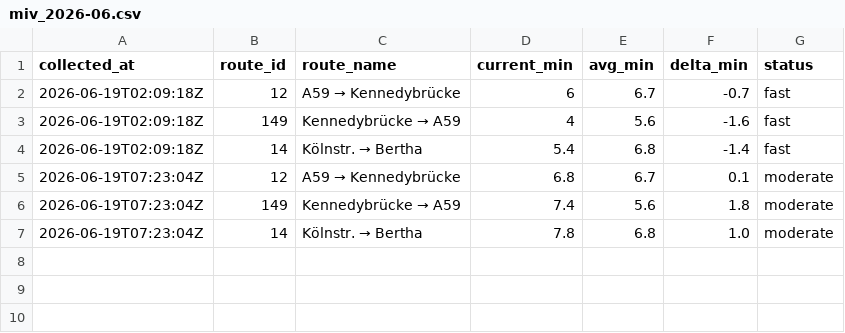
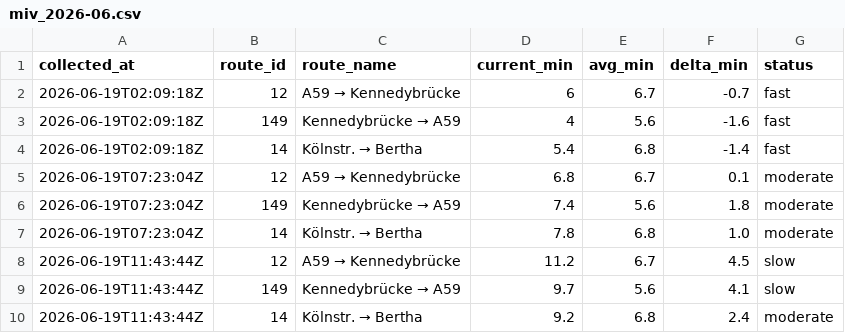
Before and after one commit to mapled/bonn-delays, a CSV file: data/miv_2026-06.csv, drawn as a sheet; the diff names each change by its address in the sheet, - before the commit and + after, or states it on an @@ line.

```diff
--- a/data/miv_2026-06.csv
+++ b/data/miv_2026-06.csv
+row 8: 2026-06-19T11:43:44Z | 12 | A59 → Kennedybrücke | 11.2 | 6.7 | 4.5 | slow
+row 9: 2026-06-19T11:43:44Z | 149 | Kennedybrücke → A59 | 9.7 | 5.6 | 4.1 | slow
+row 10: 2026-06-19T11:43:44Z | 14 | Kölnstr. → Bertha | 9.2 | 6.8 | 2.4 | moderate
```
Also changed, not shown: 2 other files.
